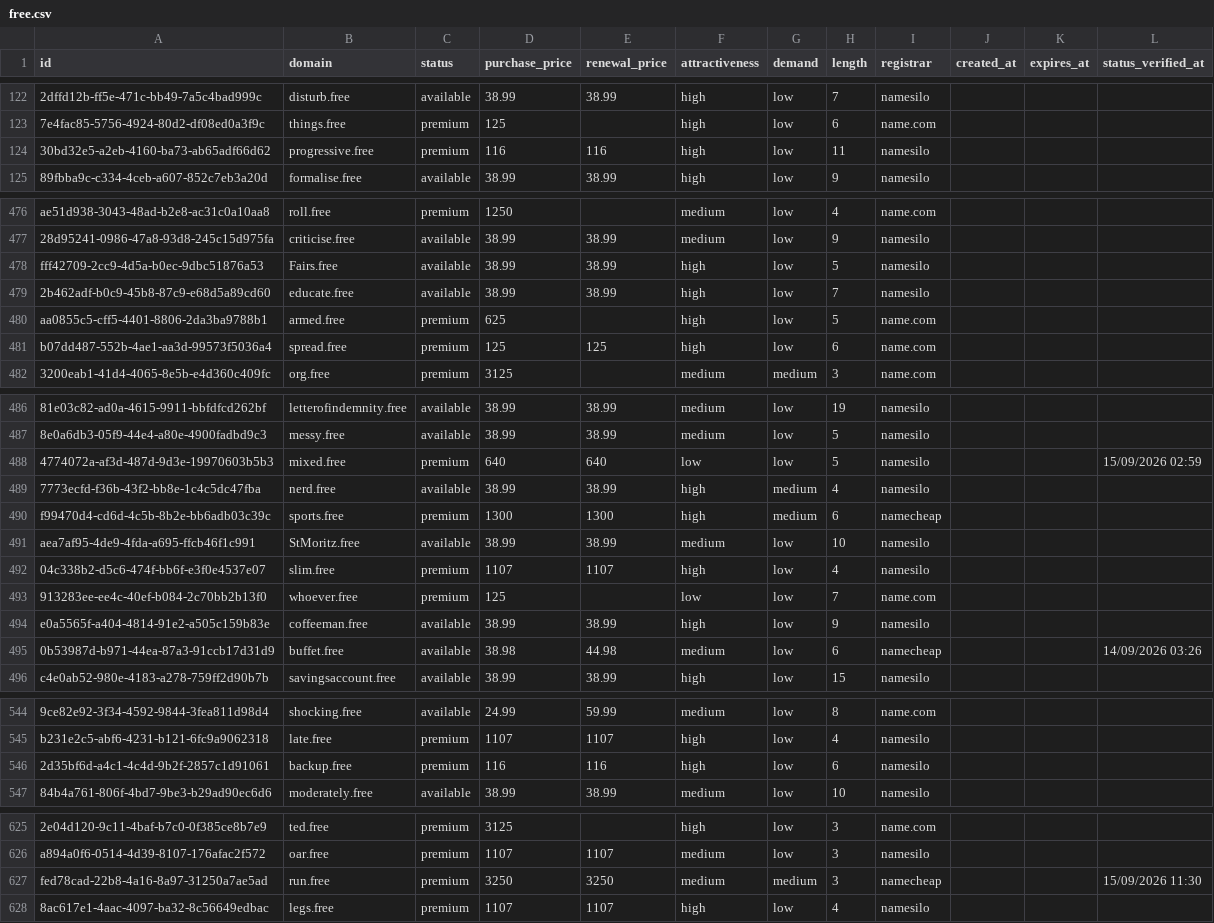
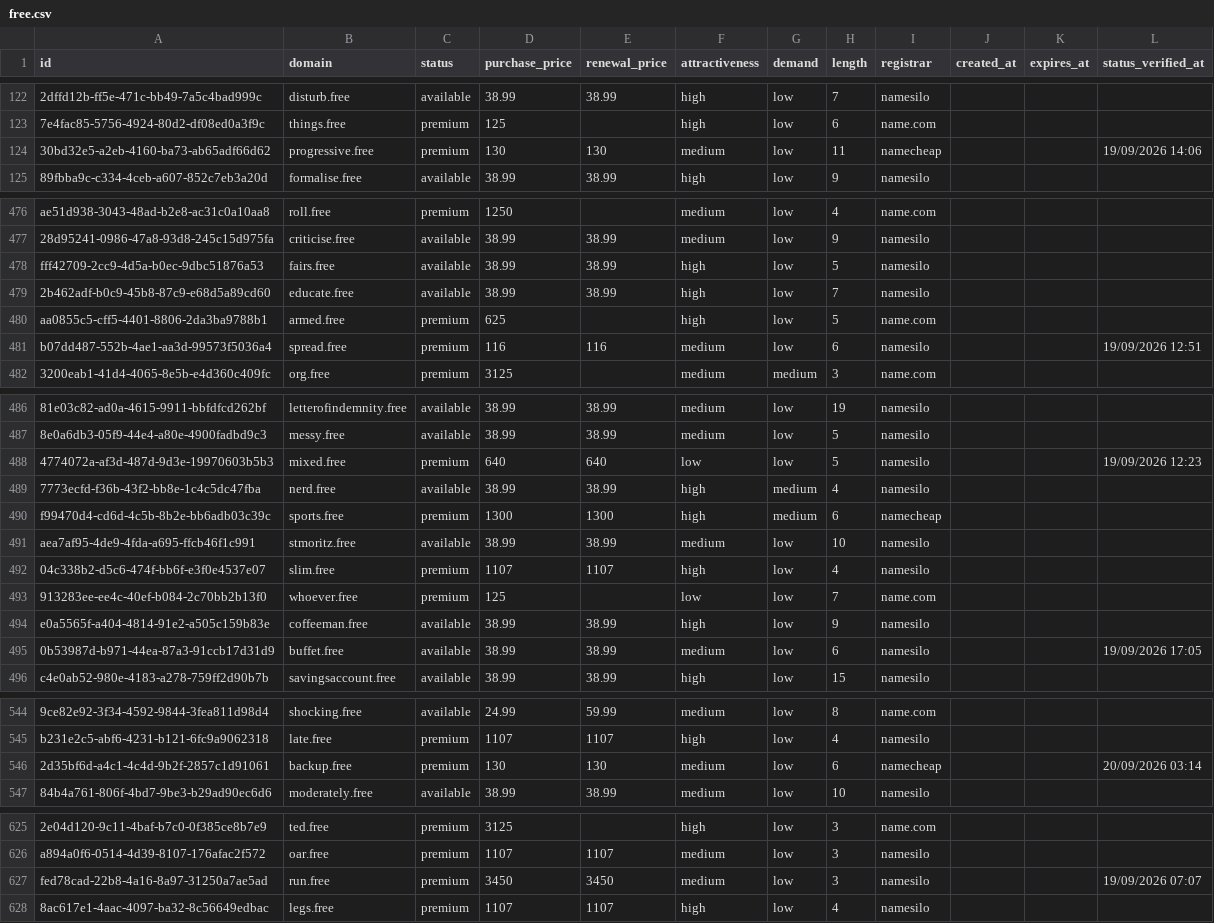
Before and after one commit to UniqueDomains/free-oneword-domains, a CSV file: free.csv, drawn as a sheet; only a part is shown, gaps mark what is left out; the diff covers the shown part only; the diff names each change by its address in the sheet, - before the commit and + after, or states it on an @@ line.

Commit message:
Domains update

```diff
--- a/free.csv
+++ b/free.csv
-D124 (purchase_price): 116
+D124 (purchase_price): 130
-E124 (renewal_price): 116
+E124 (renewal_price): 130
-F124 (attractiveness): high
+F124 (attractiveness): medium
-I124 (registrar): namesilo
+I124 (registrar): namecheap
-L124 (status_verified_at): (empty)
+L124 (status_verified_at): 19/09/2026 14:06
-B478 (domain): Fairs.free
+B478 (domain): fairs.free
-D481 (purchase_price): 125
+D481 (purchase_price): 116
-E481 (renewal_price): 125
+E481 (renewal_price): 116
-F481 (attractiveness): high
+F481 (attractiveness): medium
-I481 (registrar): name.com
+I481 (registrar): namesilo
-L481 (status_verified_at): (empty)
+L481 (status_verified_at): 19/09/2026 12:51
-L488 (status_verified_at): 15/09/2026 02:59
+L488 (status_verified_at): 19/09/2026 12:23
-B491 (domain): StMoritz.free
+B491 (domain): stmoritz.free
-D495 (purchase_price): 38.98
+D495 (purchase_price): 38.99
-E495 (renewal_price): 44.98
+E495 (renewal_price): 38.99
-I495 (registrar): namecheap
+I495 (registrar): namesilo
-L495 (status_verified_at): 14/09/2026 03:26
+L495 (status_verified_at): 19/09/2026 17:05
-D546 (purchase_price): 116
+D546 (purchase_price): 130
-E546 (renewal_price): 116
+E546 (renewal_price): 130
-F546 (attractiveness): high
+F546 (attractiveness): medium
-I546 (registrar): namesilo
+I546 (registrar): namecheap
-L546 (status_verified_at): (empty)
+L546 (status_verified_at): 20/09/2026 03:14
-D627 (purchase_price): 3250
+D627 (purchase_price): 3450
-E627 (renewal_price): 3250
+E627 (renewal_price): 3450
-G627 (demand): medium
+G627 (demand): low
-I627 (registrar): namecheap
+I627 (registrar): namesilo
-L627 (status_verified_at): 15/09/2026 11:30
+L627 (status_verified_at): 19/09/2026 07:07
```
Also changed, not shown: 103 edited cells elsewhere in this file, 4 other files.
